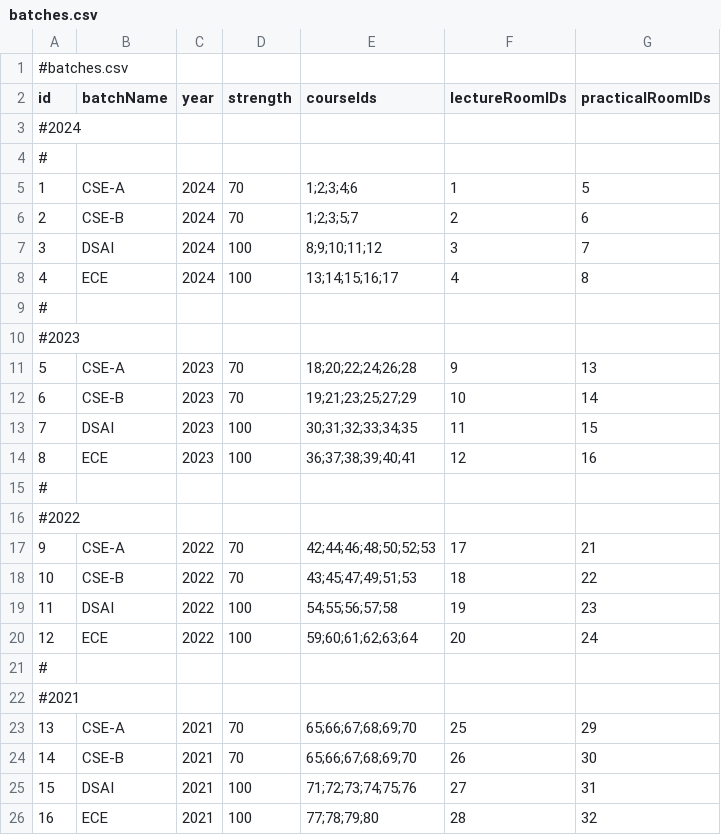
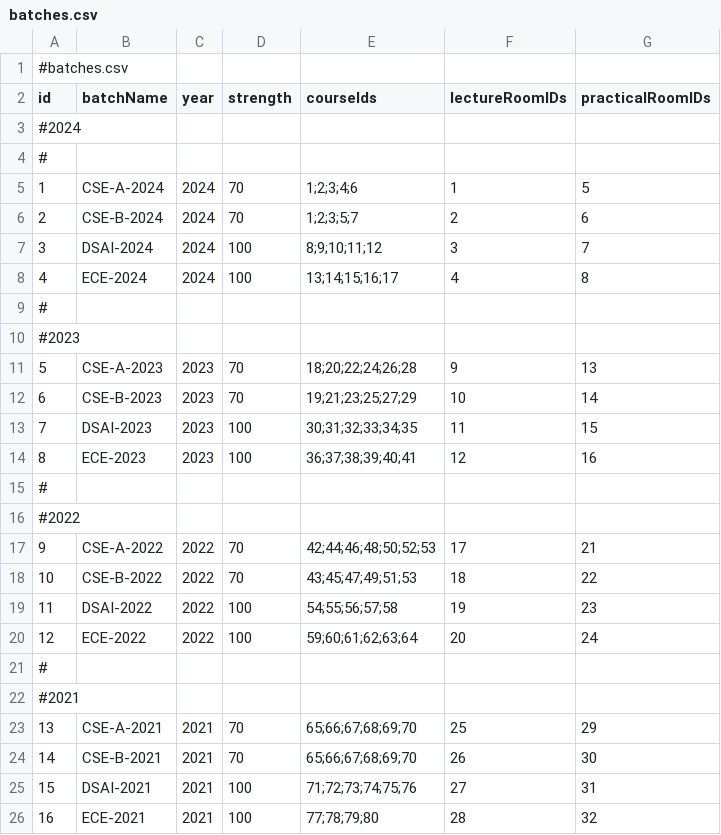
Before and after one commit to shivambu108/automated-timetable-scheduler, a CSV file: target/classes/batches.csv, drawn as a sheet.

```diff
--- a/target/classes/batches.csv
+++ b/target/classes/batches.csv
@@ -4,23 +4,23 @@ id,batchName,year,strength,courseIds,lectureRoomIDs,practicalRoomIDs
 #
-1,CSE-A,2024,70,1;2;3;4;6,1,5
-2,CSE-B,2024,70,1;2;3;5;7,2,6
-3,DSAI,2024,100,8;9;10;11;12,3,7
-4,ECE,2024,100,13;14;15;16;17,4,8
+1,CSE-A-2024,2024,70,1;2;3;4;6,1,5
+2,CSE-B-2024,2024,70,1;2;3;5;7,2,6
+3,DSAI-2024,2024,100,8;9;10;11;12,3,7
+4,ECE-2024,2024,100,13;14;15;16;17,4,8
 #
 #2023
-5,CSE-A,2023,70,18;20;22;24;26;28,9,13
-6,CSE-B,2023,70,19;21;23;25;27;29,10,14
-7,DSAI,2023,100,30;31;32;33;34;35,11,15
-8,ECE,2023,100,36;37;38;39;40;41,12,16
+5,CSE-A-2023,2023,70,18;20;22;24;26;28,9,13
+6,CSE-B-2023,2023,70,19;21;23;25;27;29,10,14
+7,DSAI-2023,2023,100,30;31;32;33;34;35,11,15
+8,ECE-2023,2023,100,36;37;38;39;40;41,12,16
 #
 #2022
-9,CSE-A,2022,70,42;44;46;48;50;52;53,17,21
-10,CSE-B,2022,70,43;45;47;49;51;53,18,22
-11,DSAI,2022,100,54;55;56;57;58,19,23
-12,ECE,2022,100,59;60;61;62;63;64,20,24
+9,CSE-A-2022,2022,70,42;44;46;48;50;52;53,17,21
+10,CSE-B-2022,2022,70,43;45;47;49;51;53,18,22
+11,DSAI-2022,2022,100,54;55;56;57;58,19,23
+12,ECE-2022,2022,100,59;60;61;62;63;64,20,24
 #
 #2021
-13,CSE-A,2021,70,65;66;67;68;69;70,25,29
-14,CSE-B,2021,70,65;66;67;68;69;70,26,30
-15,DSAI,2021,100,71;72;73;74;75;76,27,31
-16,ECE,2021,100,77;78;79;80,28,32
+13,CSE-A-2021,2021,70,65;66;67;68;69;70,25,29
+14,CSE-B-2021,2021,70,65;66;67;68;69;70,26,30
+15,DSAI-2021,2021,100,71;72;73;74;75;76,27,31
+16,ECE-2021,2021,100,77;78;79;80,28,32
```
Also changed, not shown: 6 other files.
